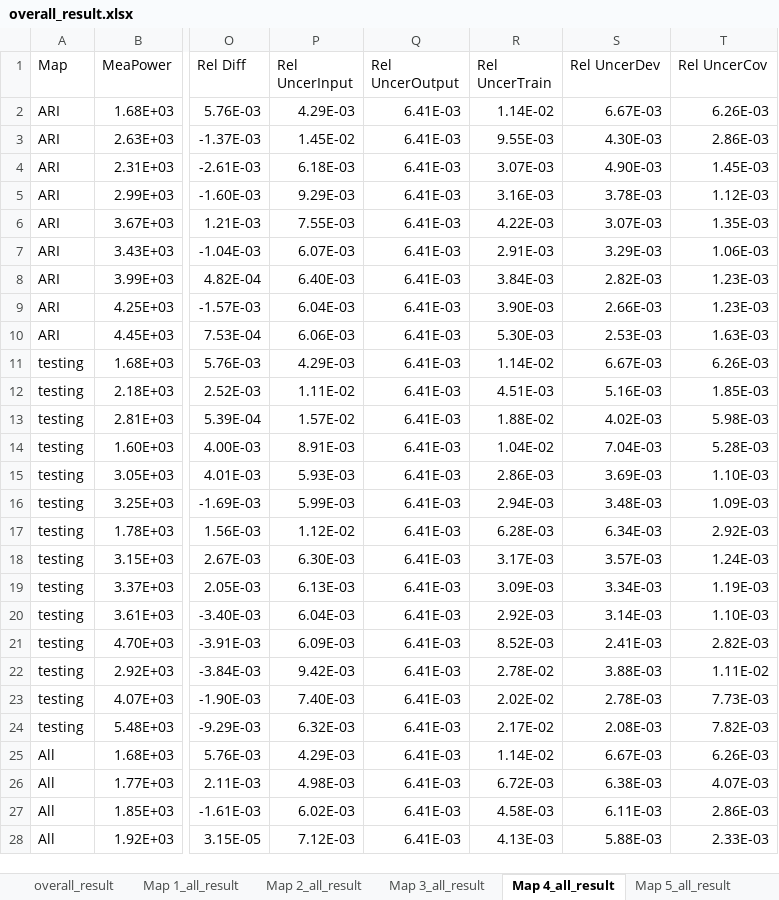
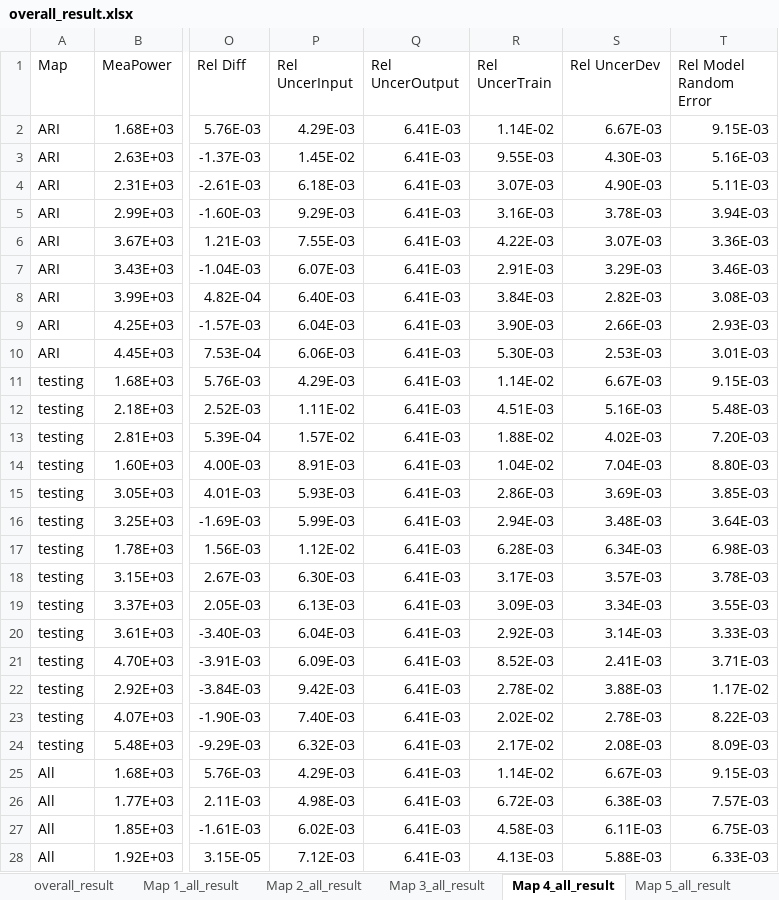
Before and after one commit to howardcheung/comp-uncer, an Excel workbook: Results/overall_result.xlsx, sheet Map 4_all_result, drawn as a sheet; only a part is shown, gaps mark what is left out; values as stored, in another font and other column widths than the file's, no borders; the diff covers the shown part only; the diff names each change by its address in the sheet, - before the commit and + after, or states it on an @@ line.

Commit message:
Calculate model random error uncertainty from uncertainty from deviation and uncertainty from covariance.

```diff
--- a/Results/overall_result.xlsx (sheet Map 4_all_result)
+++ b/Results/overall_result.xlsx (sheet Map 4_all_result)
-T1: Rel UncerCov
+T1: Rel Model Random Error
-T2 (Rel Model Random Error): 6.26E-03
+T2 (Rel Model Random Error): 9.15E-03
-T3 (Rel Model Random Error): 2.86E-03
+T3 (Rel Model Random Error): 5.16E-03
-T4 (Rel Model Random Error): 1.45E-03
+T4 (Rel Model Random Error): 5.11E-03
-T5 (Rel Model Random Error): 1.12E-03
+T5 (Rel Model Random Error): 3.94E-03
-T6 (Rel Model Random Error): 1.35E-03
+T6 (Rel Model Random Error): 3.36E-03
-T7 (Rel Model Random Error): 1.06E-03
+T7 (Rel Model Random Error): 3.46E-03
-T8 (Rel Model Random Error): 1.23E-03
+T8 (Rel Model Random Error): 3.08E-03
-T9 (Rel Model Random Error): 1.23E-03
+T9 (Rel Model Random Error): 2.93E-03
-T10 (Rel Model Random Error): 1.63E-03
+T10 (Rel Model Random Error): 3.01E-03
-T11 (Rel Model Random Error): 6.26E-03
+T11 (Rel Model Random Error): 9.15E-03
-T12 (Rel Model Random Error): 1.85E-03
+T12 (Rel Model Random Error): 5.48E-03
-T13 (Rel Model Random Error): 5.98E-03
+T13 (Rel Model Random Error): 7.20E-03
-T14 (Rel Model Random Error): 5.28E-03
+T14 (Rel Model Random Error): 8.80E-03
-T15 (Rel Model Random Error): 1.10E-03
+T15 (Rel Model Random Error): 3.85E-03
-T16 (Rel Model Random Error): 1.09E-03
+T16 (Rel Model Random Error): 3.64E-03
-T17 (Rel Model Random Error): 2.92E-03
+T17 (Rel Model Random Error): 6.98E-03
-T18 (Rel Model Random Error): 1.24E-03
+T18 (Rel Model Random Error): 3.78E-03
-T19 (Rel Model Random Error): 1.19E-03
+T19 (Rel Model Random Error): 3.55E-03
-T20 (Rel Model Random Error): 1.10E-03
+T20 (Rel Model Random Error): 3.33E-03
-T21 (Rel Model Random Error): 2.82E-03
+T21 (Rel Model Random Error): 3.71E-03
-T22 (Rel Model Random Error): 1.11E-02
+T22 (Rel Model Random Error): 1.17E-02
-T23 (Rel Model Random Error): 7.73E-03
+T23 (Rel Model Random Error): 8.22E-03
-T24 (Rel Model Random Error): 7.82E-03
+T24 (Rel Model Random Error): 8.09E-03
-T25 (Rel Model Random Error): 6.26E-03
+T25 (Rel Model Random Error): 9.15E-03
-T26 (Rel Model Random Error): 4.07E-03
+T26 (Rel Model Random Error): 7.57E-03
-T27 (Rel Model Random Error): 2.86E-03
+T27 (Rel Model Random Error): 6.75E-03
-T28 (Rel Model Random Error): 2.33E-03
+T28 (Rel Model Random Error): 6.33E-03
```
Also changed, not shown: 108 edited cells elsewhere in this sheet, sheet Map 6_all_result, sheet Map 3_all_result, sheet Map 5_all_result, sheet Map 2_all_result, sheet Map 1_all_result, sheet Summary, charts or pictures.
